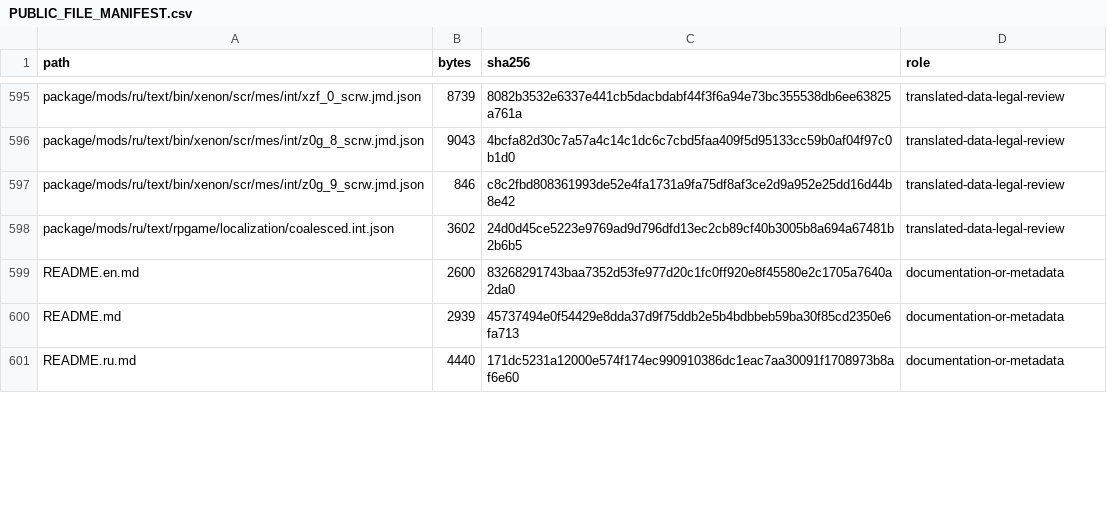
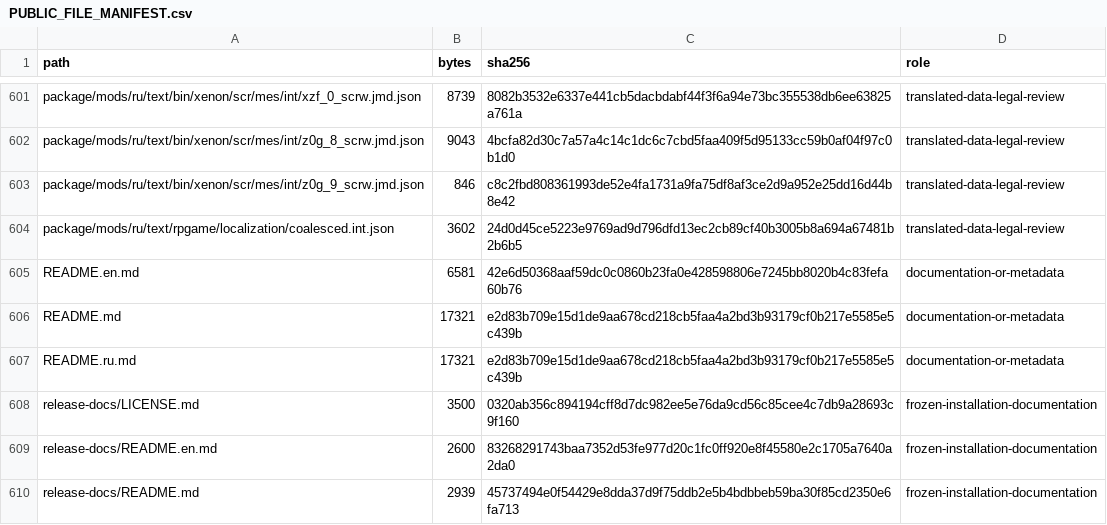
Before and after one commit to Sanya1988/LostOdyssey-Russian-FreeFrank, a CSV file: PUBLIC_FILE_MANIFEST.csv, drawn as a sheet; only a part is shown, gaps mark what is left out; the diff covers the shown part only.

```diff
--- a/PUBLIC_FILE_MANIFEST.csv
+++ b/PUBLIC_FILE_MANIFEST.csv
@@ -598,4 +604,7 @@ package/mods/ru/text/bin/xenon/scr/mes/int/z0g_9_scrw.jmd.json,846,c8c2fbd808361
 package/mods/ru/text/rpgame/localization/coalesced.int.json,3602,24d0d45ce5223e9769ad9d796dfd13ec2cb89cf40b3005b8a694a67481b2b6b5,translated-data-legal-review
-README.en.md,2600,83268291743baa7352d53fe977d20c1fc0ff920e8f45580e2c1705a7640a2da0,documentation-or-metadata
-README.md,2939,45737494e0f54429e8dda37d9f75ddb2e5b4bdbbeb59ba30f85cd2350e6fa713,documentation-or-metadata
-README.ru.md,4440,171dc5231a12000e574f174ec990910386dc1eac7aa30091f1708973b8af6e60,documentation-or-metadata
+README.en.md,6581,42e6d50368aaf59dc0c0860b23fa0e428598806e7245bb8020b4c83fefa60b76,documentation-or-metadata
+README.md,17321,e2d83b709e15d1de9aa678cd218cb5faa4a2bd3b93179cf0b217e5585e5c439b,documentation-or-metadata
+README.ru.md,17321,e2d83b709e15d1de9aa678cd218cb5faa4a2bd3b93179cf0b217e5585e5c439b,documentation-or-metadata
+release-docs/LICENSE.md,3500,0320ab356c894194cff8d7dc982ee5e76da9cd56c85cee4c7db9a28693c9f160,frozen-installation-documentation
+release-docs/README.en.md,2600,83268291743baa7352d53fe977d20c1fc0ff920e8f45580e2c1705a7640a2da0,frozen-installation-documentation
+release-docs/README.md,2939,45737494e0f54429e8dda37d9f75ddb2e5b4bdbbeb59ba30f85cd2350e6fa713,frozen-installation-documentation
```
Also changed, not shown: 9 added rows and 10 edited cells elsewhere in this file, 20 other files.
